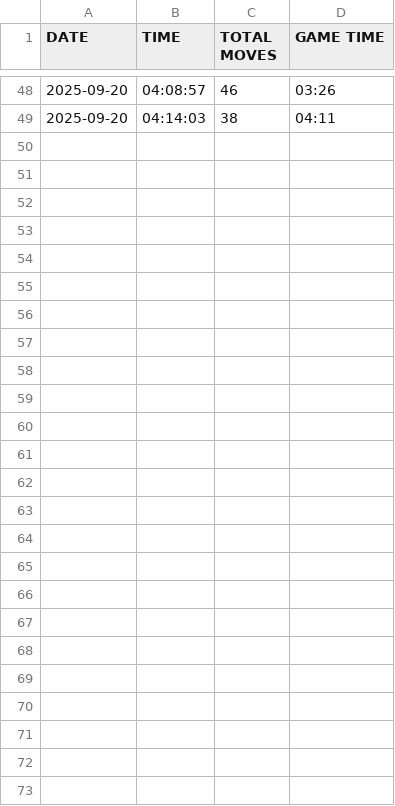
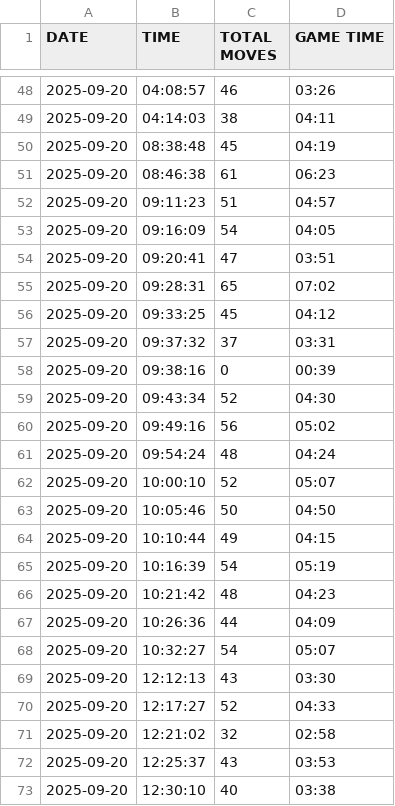
Before and after one commit to TheDevAtlas/Battleship-Automation, a CSV file: Logs/Battleship-Bot-Log-2025-09-20.csv, drawn as a sheet; only a part is shown, gaps mark what is left out; the diff names each change by its address in the sheet, - before the commit and + after, or states it on an @@ line.

```diff
--- a/Logs/Battleship-Bot-Log-2025-09-20.csv
+++ b/Logs/Battleship-Bot-Log-2025-09-20.csv
+row 50: 2025-09-20 | 08:38:48 | 45 | 04:19
+row 51: 2025-09-20 | 08:46:38 | 61 | 06:23
+row 52: 2025-09-20 | 09:11:23 | 51 | 04:57
+row 53: 2025-09-20 | 09:16:09 | 54 | 04:05
+row 54: 2025-09-20 | 09:20:41 | 47 | 03:51
+row 55: 2025-09-20 | 09:28:31 | 65 | 07:02
+row 56: 2025-09-20 | 09:33:25 | 45 | 04:12
+row 57: 2025-09-20 | 09:37:32 | 37 | 03:31
+row 58: 2025-09-20 | 09:38:16 | 0 | 00:39
+row 59: 2025-09-20 | 09:43:34 | 52 | 04:30
+row 60: 2025-09-20 | 09:49:16 | 56 | 05:02
+row 61: 2025-09-20 | 09:54:24 | 48 | 04:24
+row 62: 2025-09-20 | 10:00:10 | 52 | 05:07
+row 63: 2025-09-20 | 10:05:46 | 50 | 04:50
+row 64: 2025-09-20 | 10:10:44 | 49 | 04:15
+row 65: 2025-09-20 | 10:16:39 | 54 | 05:19
+row 66: 2025-09-20 | 10:21:42 | 48 | 04:23
+row 67: 2025-09-20 | 10:26:36 | 44 | 04:09
+row 68: 2025-09-20 | 10:32:27 | 54 | 05:07
+row 69: 2025-09-20 | 12:12:13 | 43 | 03:30
+row 70: 2025-09-20 | 12:17:27 | 52 | 04:33
+row 71: 2025-09-20 | 12:21:02 | 32 | 02:58
+row 72: 2025-09-20 | 12:25:37 | 43 | 03:53
+row 73: 2025-09-20 | 12:30:10 | 40 | 03:38
```
Also changed, not shown: Logs/Battleship-Hit-Heatmap.csv, 1 other file.
